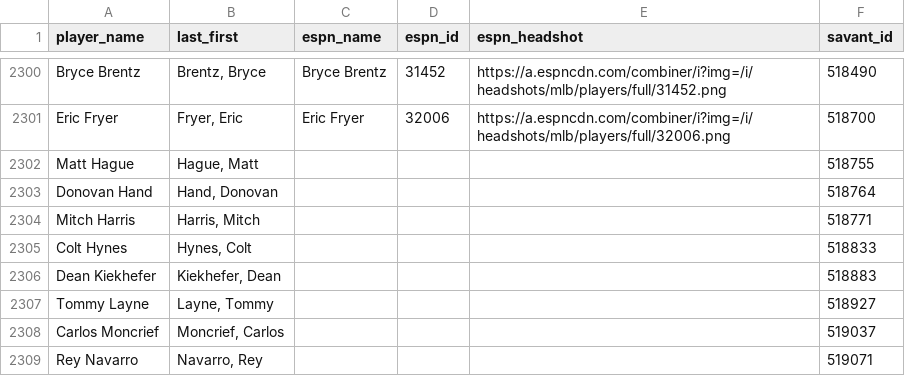
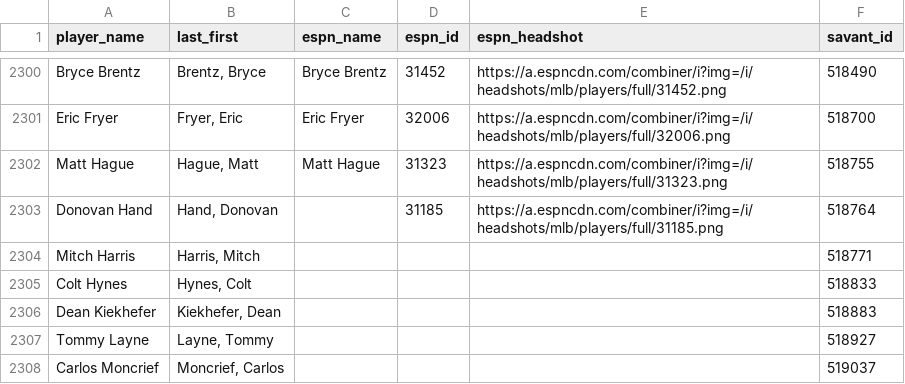
Before and after one commit to camdenk/mlbplotR, a CSV file: data-raw/Player-IDs.csv, drawn as a sheet; only a part is shown, gaps mark what is left out; the shorter side is filled out with more unchanged rows.

Commit message:
Testing two players

```diff
--- a/data-raw/Player-IDs.csv
+++ b/data-raw/Player-IDs.csv
@@ -2301,4 +2301,4 @@ Bryce Brentz,"Brentz, Bryce",Bryce Brentz,31452,https://a.espncdn.com/combiner/i
 Eric Fryer,"Fryer, Eric",Eric Fryer,32006,https://a.espncdn.com/combiner/i?img=/i/headshots/mlb/players/full/32006.png,518700
-Matt Hague,"Hague, Matt",,,,518755
-Donovan Hand,"Hand, Donovan",,,,518764
+Matt Hague,"Hague, Matt",Matt Hague,31323,https://a.espncdn.com/combiner/i?img=/i/headshots/mlb/players/full/31323.png,518755
+Donovan Hand,"Hand, Donovan",,31185,https://a.espncdn.com/combiner/i?img=/i/headshots/mlb/players/full/31185.png,518764
 Mitch Harris,"Harris, Mitch",,,,518771
```
Also changed, not shown: 1 other file.
